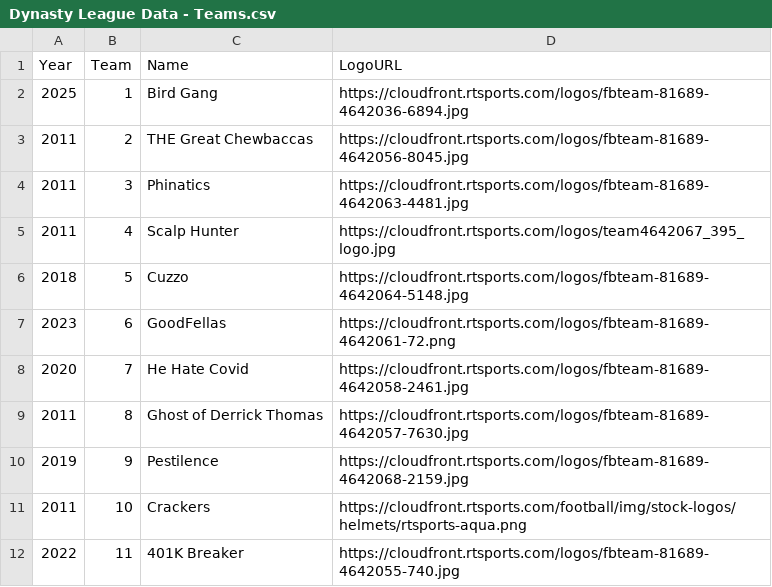
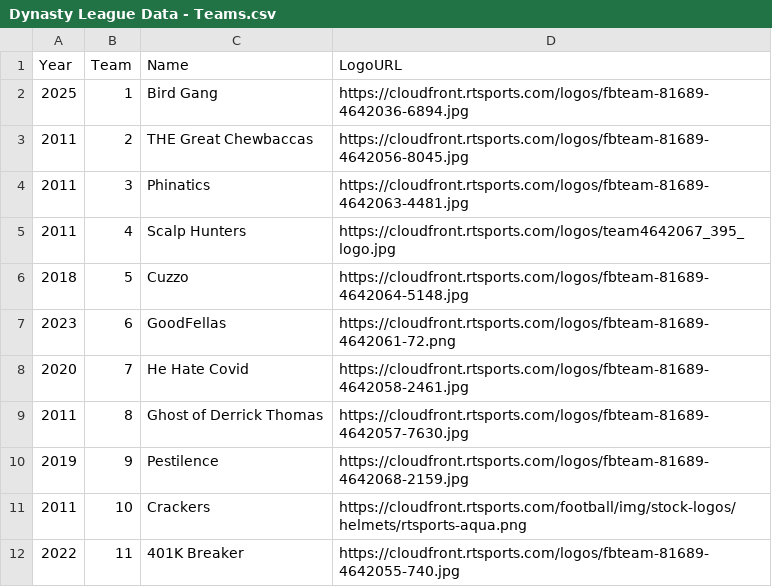
Before and after one commit to John1219/DynastyFFL, a CSV file: data/Dynasty League Data - Teams.csv, drawn as a sheet; only a part is shown.

```diff
--- a/data/Dynasty League Data - Teams.csv
+++ b/data/Dynasty League Data - Teams.csv
@@ -4,3 +4,3 @@ Year,Team,Name,LogoURL
 2011,3,Phinatics,https://cloudfront.rtsports.com/logos/fbteam-81689-4642063-4481.jpg
-2011,4,Scalp Hunter,https://cloudfront.rtsports.com/logos/team4642067_395_logo.jpg
+2011,4,Scalp Hunters,https://cloudfront.rtsports.com/logos/team4642067_395_logo.jpg
 2018,5,Cuzzo,https://cloudfront.rtsports.com/logos/fbteam-81689-4642064-5148.jpg
```
Also changed, not shown: 5 other files.
